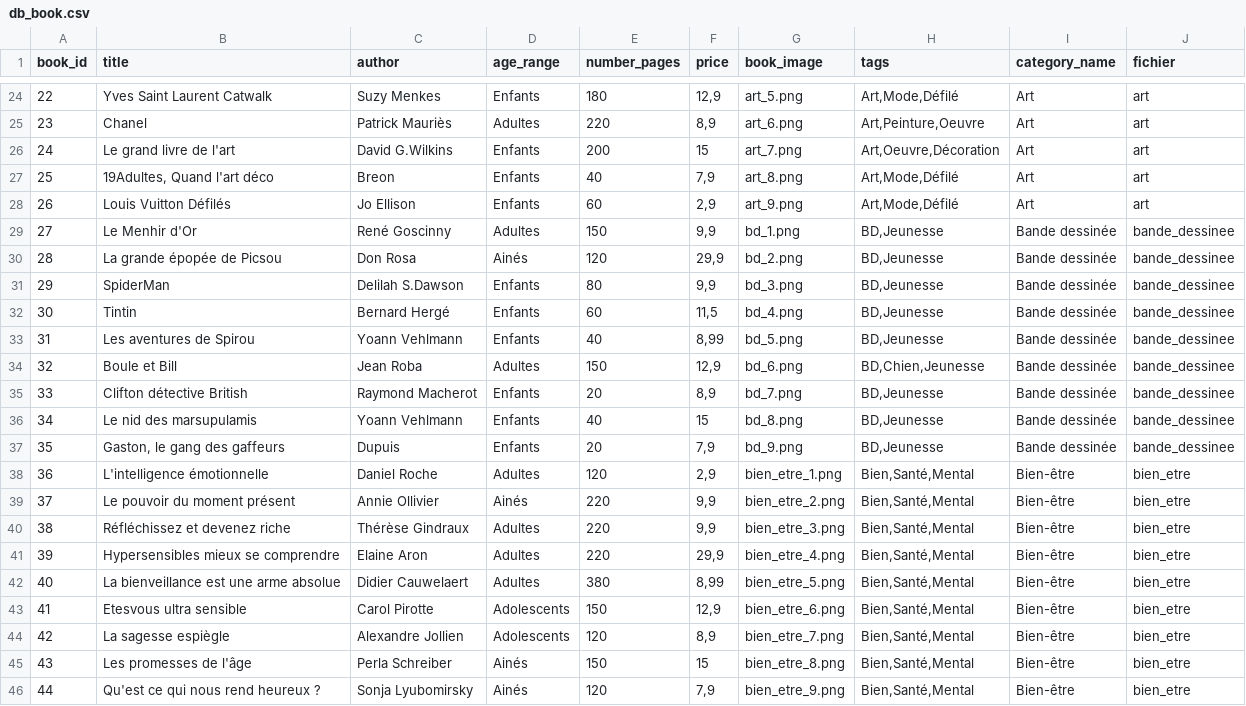
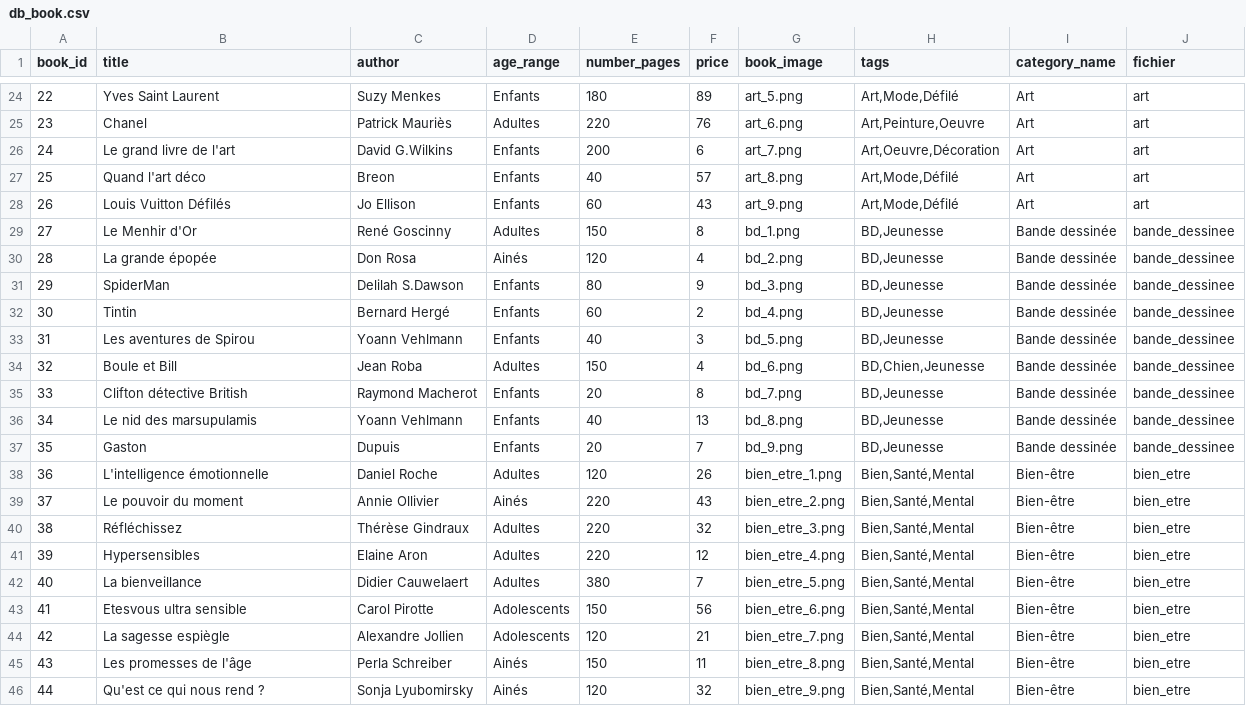
Before and after one commit to Salma-Bch/bookin, a CSV file: www/ressources/bd/db_book.csv, drawn as a sheet; only a part is shown, gaps mark what is left out; the diff covers the shown part only.

```diff
--- a/www/ressources/bd/db_book.csv
+++ b/www/ressources/bd/db_book.csv
@@ -24,23 +24,23 @@ book_id;title;author;age_range;number_pages;price;book_image;tags;category_name;
-22;Yves Saint Laurent Catwalk;Suzy Menkes;Enfants;180;12,9;art_5.png;Art,Mode,Défilé;Art;art
-23;Chanel;Patrick Mauriès;Adultes;220;8,9;art_6.png;Art,Peinture,Oeuvre;Art;art
-24;Le grand livre de l'art;David G.Wilkins;Enfants;200;15;art_7.png;Art,Oeuvre,Décoration;Art;art
-25;19Adultes, Quand l'art déco;Breon;Enfants;40;7,9;art_8.png;Art,Mode,Défilé;Art;art
-26;Louis Vuitton Défilés;Jo Ellison;Enfants;60;2,9;art_9.png;Art,Mode,Défilé;Art;art
-27;Le Menhir d'Or;René Goscinny;Adultes;150;9,9;bd_1.png;BD,Jeunesse;Bande dessinée;bande_dessinee
-28;La grande épopée de Picsou;Don Rosa;Ainés;120;29,9;bd_2.png;BD,Jeunesse;Bande dessinée;bande_dessinee
-29;SpiderMan;Delilah S.Dawson;Enfants;80;9,9;bd_3.png;BD,Jeunesse;Bande dessinée;bande_dessinee
-30;Tintin;Bernard Hergé;Enfants;60;11,5;bd_4.png;BD,Jeunesse;Bande dessinée;bande_dessinee
-31;Les aventures de Spirou ;Yoann Vehlmann;Enfants;40;8,99;bd_5.png;BD,Jeunesse;Bande dessinée;bande_dessinee
-32;Boule et Bill;Jean Roba;Adultes;150;12,9;bd_6.png;BD,Chien,Jeunesse;Bande dessinée;bande_dessinee
-33;Clifton détective British;Raymond Macherot;Enfants;20;8,9;bd_7.png;BD,Jeunesse;Bande dessinée;bande_dessinee
-34;Le nid des marsupulamis;Yoann Vehlmann;Enfants;40;15;bd_8.png;BD,Jeunesse;Bande dessinée;bande_dessinee
-35;Gaston, le gang des gaffeurs;Dupuis;Enfants;20;7,9;bd_9.png;BD,Jeunesse;Bande dessinée;bande_dessinee
-36;L'intelligence émotionnelle;Daniel Roche;Adultes;120;2,9;bien_etre_1.png;Bien,Santé,Mental;Bien-être;bien_etre
-37;Le pouvoir du moment présent;Annie Ollivier;Ainés;220;9,9;bien_etre_2.png;Bien,Santé,Mental;Bien-être;bien_etre
-38;Réfléchissez et devenez riche;Thérèse Gindraux;Adultes;220;9,9;bien_etre_3.png;Bien,Santé,Mental;Bien-être;bien_etre
-39;Hypersensibles mieux se comprendre;Elaine Aron;Adultes;220;29,9;bien_etre_4.png;Bien,Santé,Mental;Bien-être;bien_etre
-40;La bienveillance est une arme absolue;Didier Cauwelaert;Adultes;380;8,99;bien_etre_5.png;Bien,Santé,Mental;Bien-être;bien_etre
-41;Etesvous ultra sensible;Carol Pirotte;Adolescents;150;12,9;bien_etre_6.png;Bien,Santé,Mental;Bien-être;bien_etre
-42;La sagesse espiègle;Alexandre Jollien;Adolescents;120;8,9;bien_etre_7.png;Bien,Santé,Mental;Bien-être;bien_etre
-43;Les promesses de l'âge;Perla Schreiber;Ainés;150;15;bien_etre_8.png;Bien,Santé,Mental;Bien-être;bien_etre
-44;Qu'est ce qui nous rend heureux ?;Sonja Lyubomirsky;Ainés;120;7,9;bien_etre_9.png;Bien,Santé,Mental;Bien-être;bien_etre
+22;Yves Saint Laurent;Suzy Menkes;Enfants;180;89;art_5.png;Art,Mode,Défilé;Art;art
+23;Chanel;Patrick Mauriès;Adultes;220;76;art_6.png;Art,Peinture,Oeuvre;Art;art
+24;Le grand livre de l'art;David G.Wilkins;Enfants;200;6;art_7.png;Art,Oeuvre,Décoration;Art;art
+25;Quand l'art déco;Breon;Enfants;40;57;art_8.png;Art,Mode,Défilé;Art;art
+26;Louis Vuitton Défilés;Jo Ellison;Enfants;60;43;art_9.png;Art,Mode,Défilé;Art;art
+27;Le Menhir d'Or;René Goscinny;Adultes;150;8;bd_1.png;BD,Jeunesse;Bande dessinée;bande_dessinee
+28;La grande épopée;Don Rosa;Ainés;120;4;bd_2.png;BD,Jeunesse;Bande dessinée;bande_dessinee
+29;SpiderMan;Delilah S.Dawson;Enfants;80;9;bd_3.png;BD,Jeunesse;Bande dessinée;bande_dessinee
+30;Tintin;Bernard Hergé;Enfants;60;2;bd_4.png;BD,Jeunesse;Bande dessinée;bande_dessinee
+31;Les aventures de Spirou ;Yoann Vehlmann;Enfants;40;3;bd_5.png;BD,Jeunesse;Bande dessinée;bande_dessinee
+32;Boule et Bill;Jean Roba;Adultes;150;4;bd_6.png;BD,Chien,Jeunesse;Bande dessinée;bande_dessinee
+33;Clifton détective British;Raymond Macherot;Enfants;20;8;bd_7.png;BD,Jeunesse;Bande dessinée;bande_dessinee
+34;Le nid des marsupulamis;Yoann Vehlmann;Enfants;40;13;bd_8.png;BD,Jeunesse;Bande dessinée;bande_dessinee
+35;Gaston;Dupuis;Enfants;20;7;bd_9.png;BD,Jeunesse;Bande dessinée;bande_dessinee
+36;L'intelligence émotionnelle;Daniel Roche;Adultes;120;26;bien_etre_1.png;Bien,Santé,Mental;Bien-être;bien_etre
+37;Le pouvoir du moment ;Annie Ollivier;Ainés;220;43;bien_etre_2.png;Bien,Santé,Mental;Bien-être;bien_etre
+38;Réfléchissez;Thérèse Gindraux;Adultes;220;32;bien_etre_3.png;Bien,Santé,Mental;Bien-être;bien_etre
+39;Hypersensibles;Elaine Aron;Adultes;220;12;bien_etre_4.png;Bien,Santé,Mental;Bien-être;bien_etre
+40;La bienveillance;Didier Cauwelaert;Adultes;380;7;bien_etre_5.png;Bien,Santé,Mental;Bien-être;bien_etre
+41;Etesvous ultra sensible;Carol Pirotte;Adolescents;150;56;bien_etre_6.png;Bien,Santé,Mental;Bien-être;bien_etre
+42;La sagesse espiègle;Alexandre Jollien;Adolescents;120;21;bien_etre_7.png;Bien,Santé,Mental;Bien-être;bien_etre
+43;Les promesses de l'âge;Perla Schreiber;Ainés;150;11;bien_etre_8.png;Bien,Santé,Mental;Bien-être;bien_etre
+44;Qu'est ce qui nous rend ?;Sonja Lyubomirsky;Ainés;120;32;bien_etre_9.png;Bien,Santé,Mental;Bien-être;bien_etre
```
Also changed, not shown: 148 edited cells elsewhere in this file, 5 other files.
